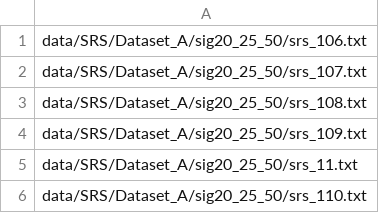
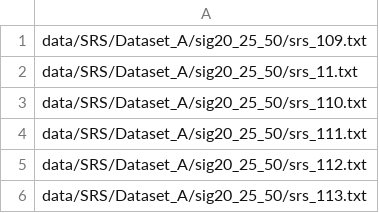
Before and after one commit to SebastianMueller41/Masterthesis, a CSV file: data/SRS/sig20_25_50.csv, drawn as a sheet; only a part is shown; the shorter side is filled out with more unchanged rows.

```diff
--- a/data/SRS/sig20_25_50.csv
+++ b/data/SRS/sig20_25_50.csv
@@ -1,4 +1 @@
-data/SRS/Dataset_A/sig20_25_50/srs_106.txt
-data/SRS/Dataset_A/sig20_25_50/srs_107.txt
-data/SRS/Dataset_A/sig20_25_50/srs_108.txt
 data/SRS/Dataset_A/sig20_25_50/srs_109.txt
```
Also changed, not shown: 2 other files.
